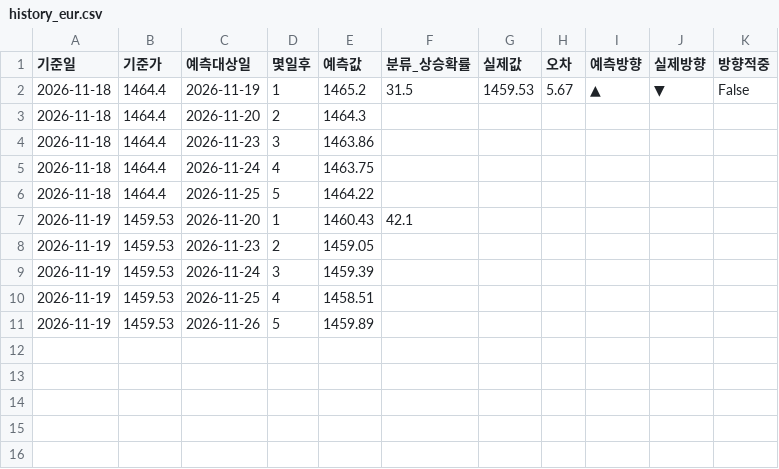
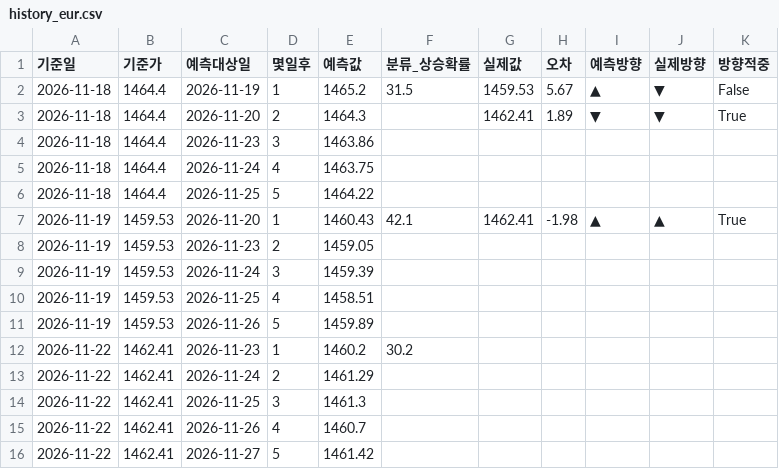
Before and after one commit to rlaalsdud97/hwanyul-yemeuk-model, a CSV file: data/history_eur.csv, drawn as a sheet.

```diff
--- a/data/history_eur.csv
+++ b/data/history_eur.csv
@@ -2,3 +2,3 @@
 2026-11-18,1464.4,2026-11-19,1,1465.2,31.5,1459.53,5.67,▲,▼,False
-2026-11-18,1464.4,2026-11-20,2,1464.3,,,,,,
+2026-11-18,1464.4,2026-11-20,2,1464.3,,1462.41,1.89,▼,▼,True
 2026-11-18,1464.4,2026-11-23,3,1463.86,,,,,,
@@ -6,3 +6,3 @@
 2026-11-18,1464.4,2026-11-25,5,1464.22,,,,,,
-2026-11-19,1459.53,2026-11-20,1,1460.43,42.1,,,,,
+2026-11-19,1459.53,2026-11-20,1,1460.43,42.1,1462.41,-1.98,▲,▲,True
 2026-11-19,1459.53,2026-11-23,2,1459.05,,,,,,
@@ -11 +11,6 @@
 2026-11-19,1459.53,2026-11-26,5,1459.89,,,,,,
+2026-11-22,1462.41,2026-11-23,1,1460.2,30.2,,,,,
+2026-11-22,1462.41,2026-11-24,2,1461.29,,,,,,
+2026-11-22,1462.41,2026-11-25,3,1461.3,,,,,,
+2026-11-22,1462.41,2026-11-26,4,1460.7,,,,,,
+2026-11-22,1462.41,2026-11-27,5,1461.42,,,,,,
```
Also changed, not shown: data/history.csv, 2 other files.
